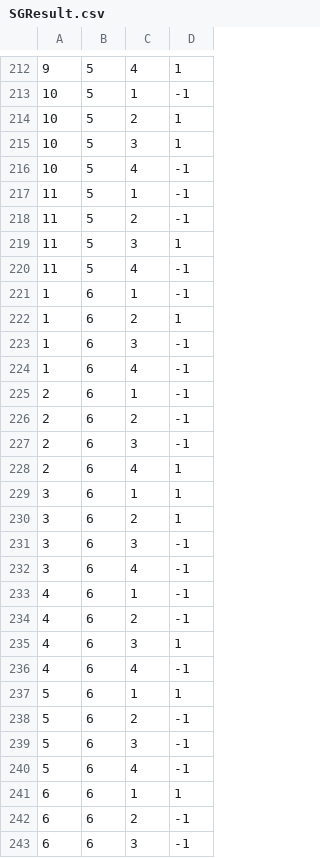
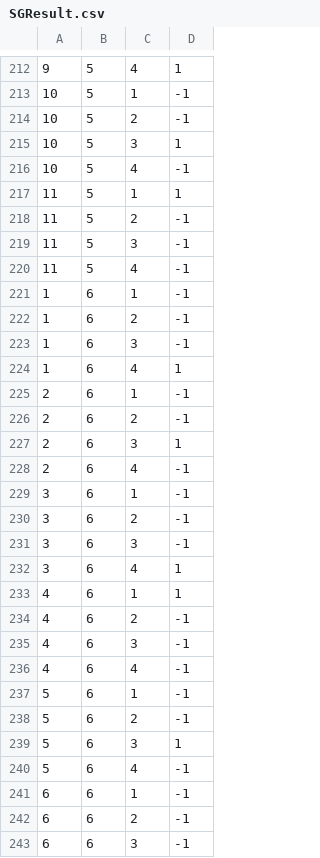
Before and after one commit to camsenec/qasim-server, a CSV file: data/SGResult.csv, drawn as a sheet; only a part is shown, gaps mark what is left out; the diff covers the shown part only.

```diff
--- a/data/SGResult.csv
+++ b/data/SGResult.csv
@@ -213,30 +213,30 @@
 10,5,1,-1
-10,5,2,1
+10,5,2,-1
 10,5,3,1
 10,5,4,-1
-11,5,1,-1
+11,5,1,1
 11,5,2,-1
-11,5,3,1
+11,5,3,-1
 11,5,4,-1
 1,6,1,-1
-1,6,2,1
+1,6,2,-1
 1,6,3,-1
-1,6,4,-1
+1,6,4,1
 2,6,1,-1
 2,6,2,-1
-2,6,3,-1
-2,6,4,1
-3,6,1,1
-3,6,2,1
+2,6,3,1
+2,6,4,-1
+3,6,1,-1
+3,6,2,-1
 3,6,3,-1
-3,6,4,-1
-4,6,1,-1
+3,6,4,1
+4,6,1,1
 4,6,2,-1
-4,6,3,1
+4,6,3,-1
 4,6,4,-1
-5,6,1,1
+5,6,1,-1
 5,6,2,-1
-5,6,3,-1
+5,6,3,1
 5,6,4,-1
-6,6,1,1
+6,6,1,-1
 6,6,2,-1
```
Also changed, not shown: 172 edited cells elsewhere in this file, data/SG.csv, 3 other files.
